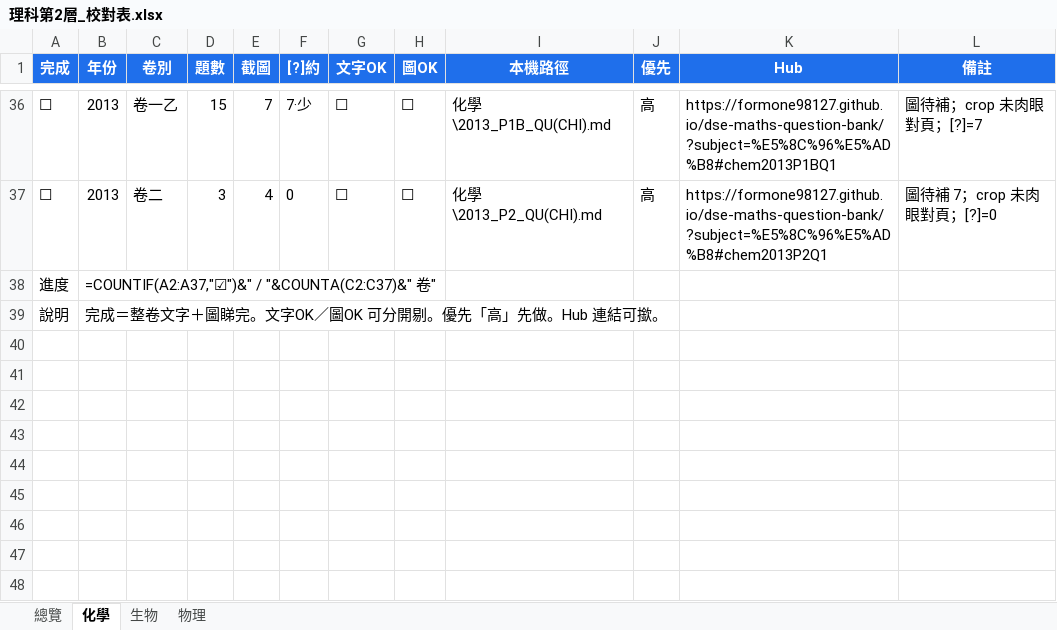
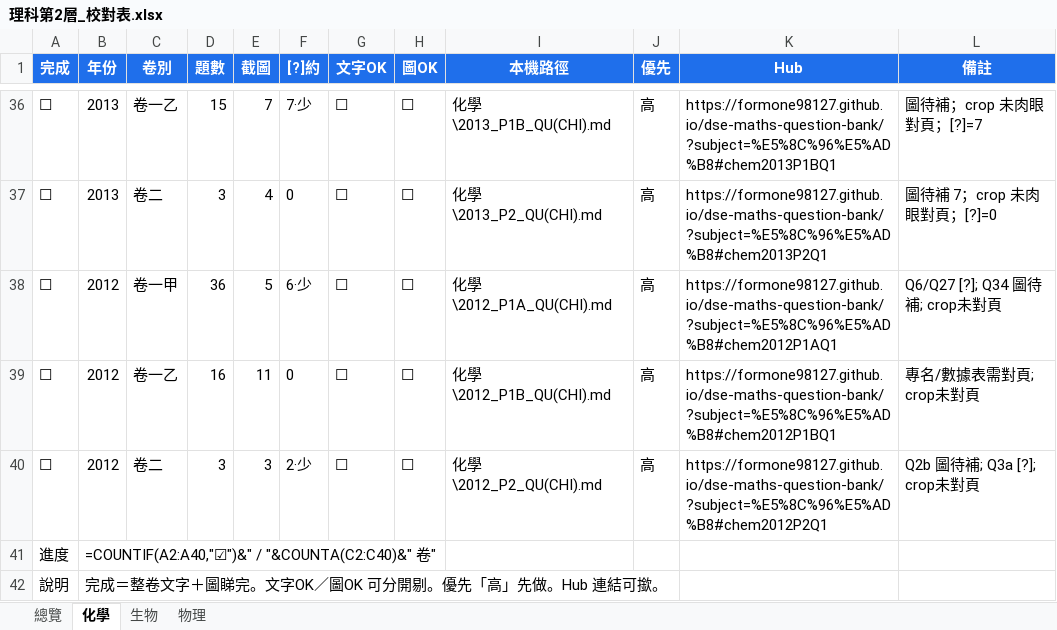
Before and after one commit to formone98127/dse-maths-question-bank, an Excel workbook: 理科第2層_校對表.xlsx, sheet 化學, drawn as a sheet; only a part is shown, gaps mark what is left out; values as stored, in another font and other column widths than the file's, no borders; formulas without a stored value are shown as written; addresses are those after the commit; the diff names each change by its address in the sheet, - before the commit and + after, or states it on an @@ line.

```diff
--- a/理科第2層_校對表.xlsx (sheet 化學)
+++ b/理科第2層_校對表.xlsx (sheet 化學)
+row 38: ☐ | 2012 | 卷一甲 | 36 | 5 | 6·少 | ☐ | ☐ | 化學\2012_P1A_QU(CHI).md | 高 | https://formone98127.github.io/dse-maths-question-bank/?subject=%E5%8C%96%E5%AD%B8#chem2012P1AQ1 | Q6/Q27 [?]; Q34 圖待補; crop未對頁
+row 39: ☐ | 2012 | 卷一乙 | 16 | 11 | 0 | ☐ | ☐ | 化學\2012_P1B_QU(CHI).md | 高 | https://formone98127.github.io/dse-maths-question-bank/?subject=%E5%8C%96%E5%AD%B8#chem2012P1BQ1 | 專名/數據表需對頁; crop未對頁
+row 40: ☐ | 2012 | 卷二 | 3 | 3 | 2·少 | ☐ | ☐ | 化學\2012_P2_QU(CHI).md | 高 | https://formone98127.github.io/dse-maths-question-bank/?subject=%E5%8C%96%E5%AD%B8#chem2012P2Q1 | Q2b 圖待補; Q3a [?]; crop未對頁
-B41 (年份): =COUNTIF(A2:A37,"☑")&" / "&COUNTA(C2:C37)&" 卷"
+B41 (年份): =COUNTIF(A2:A40,"☑")&" / "&COUNTA(C2:C40)&" 卷"
```
Also changed, not shown: sheet 總覽, 47 other files.
